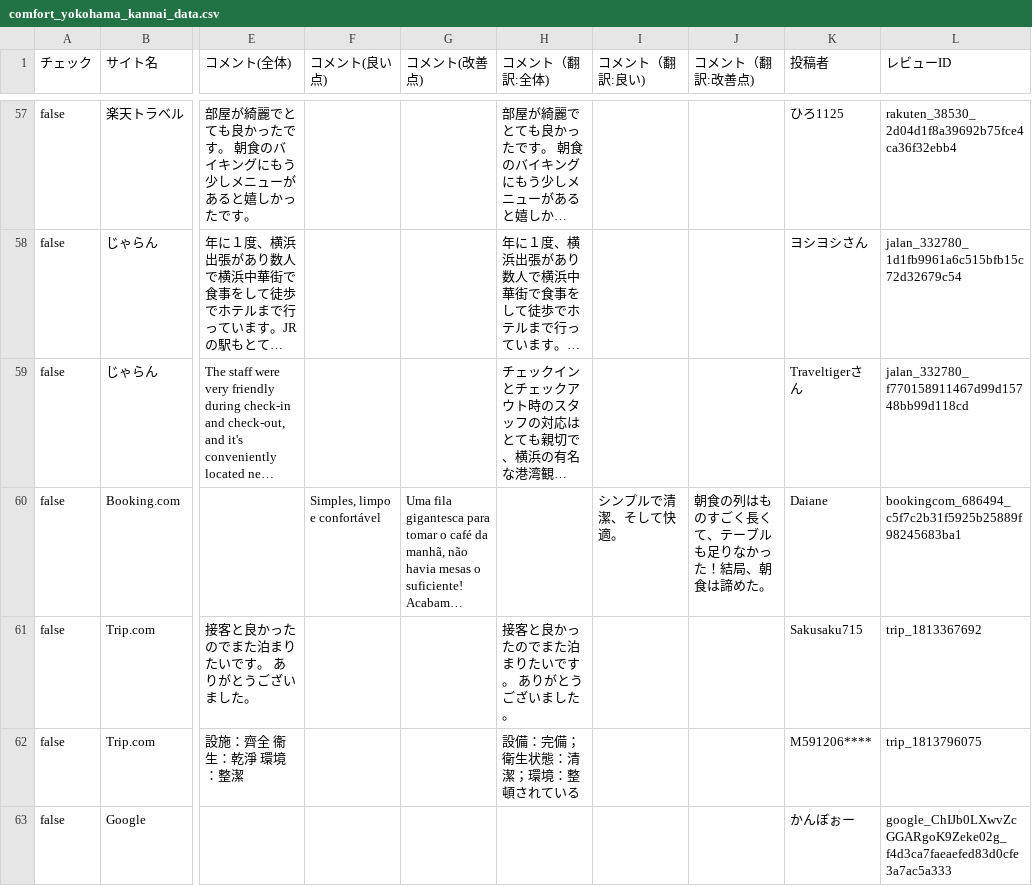
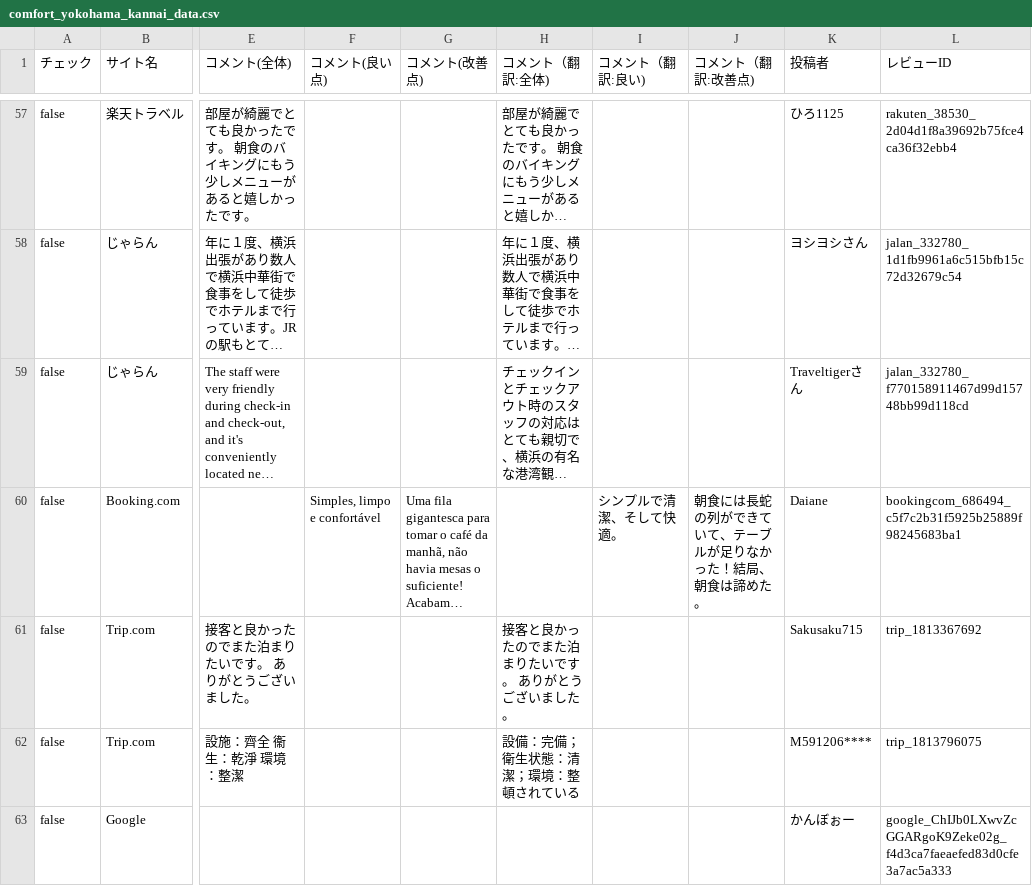
Before and after one commit to TAKAHASHIMITSUGU329/primechange-portal, a CSV file: データ/ホテル口コミデータ/comfort_yokohama_kannai_data.csv, drawn as a sheet; only a part is shown, gaps mark what is left out; long unchanged cells end in …; the diff covers the shown part only; the diff names each change by its address in the sheet, - before the commit and + after, or states it on an @@ line.

```diff
--- a/データ/ホテル口コミデータ/comfort_yokohama_kannai_data.csv
+++ b/データ/ホテル口コミデータ/comfort_yokohama_kannai_data.csv
-J60 (コメント（翻訳:改善点)): 朝食の列はものすごく長くて、テーブルも足りなかった！結局、朝食は諦めた。
+J60 (コメント（翻訳:改善点)): 朝食には長蛇の列ができていて、テーブルが足りなかった！結局、朝食は諦めた。
```
Also changed, not shown: 13 edited cells elsewhere in this file, データ/ホテル口コミデータ/comfort_hakata_data.csv, データ/ホテル口コミデータ/comfort_suites_tokyobay_data.csv, 47 other files.
